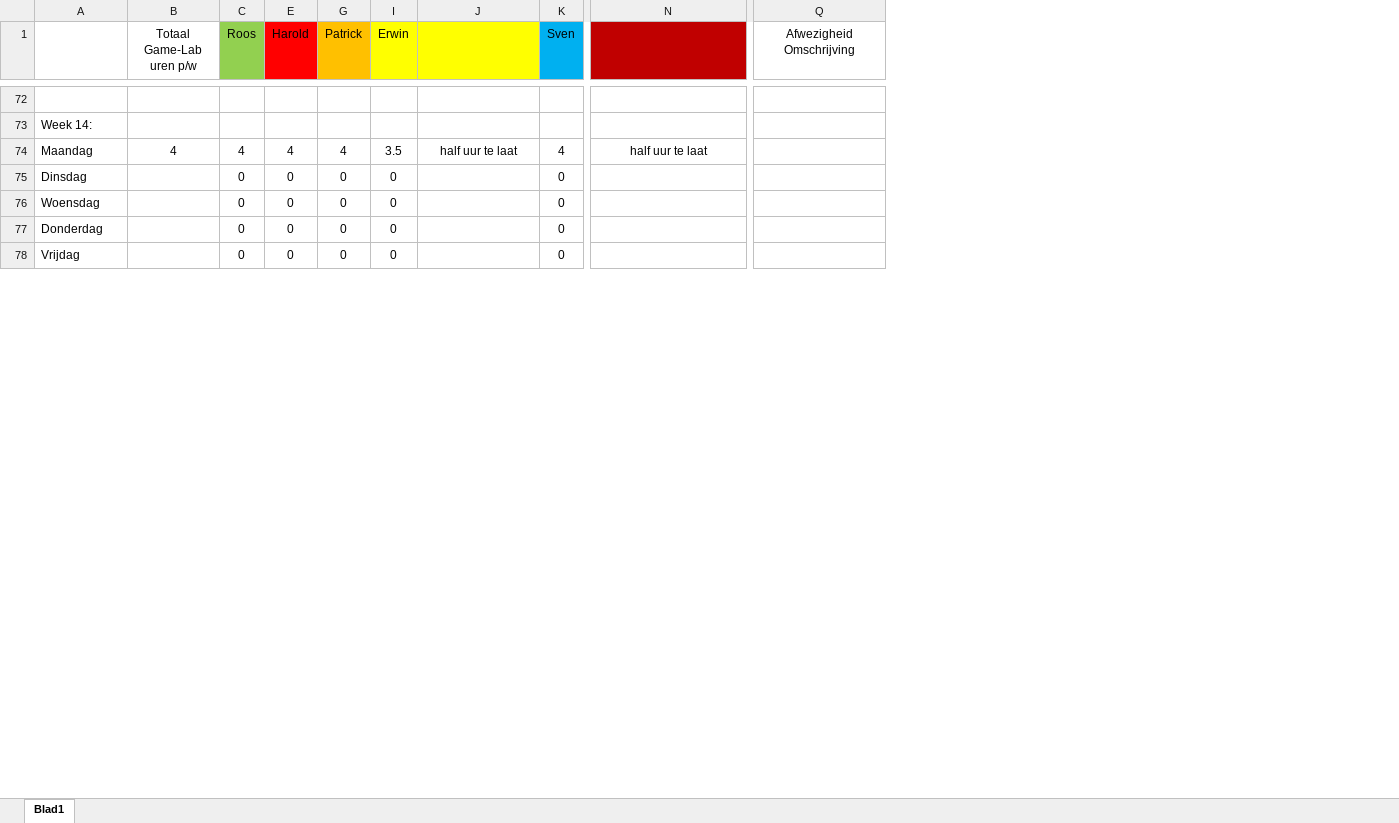
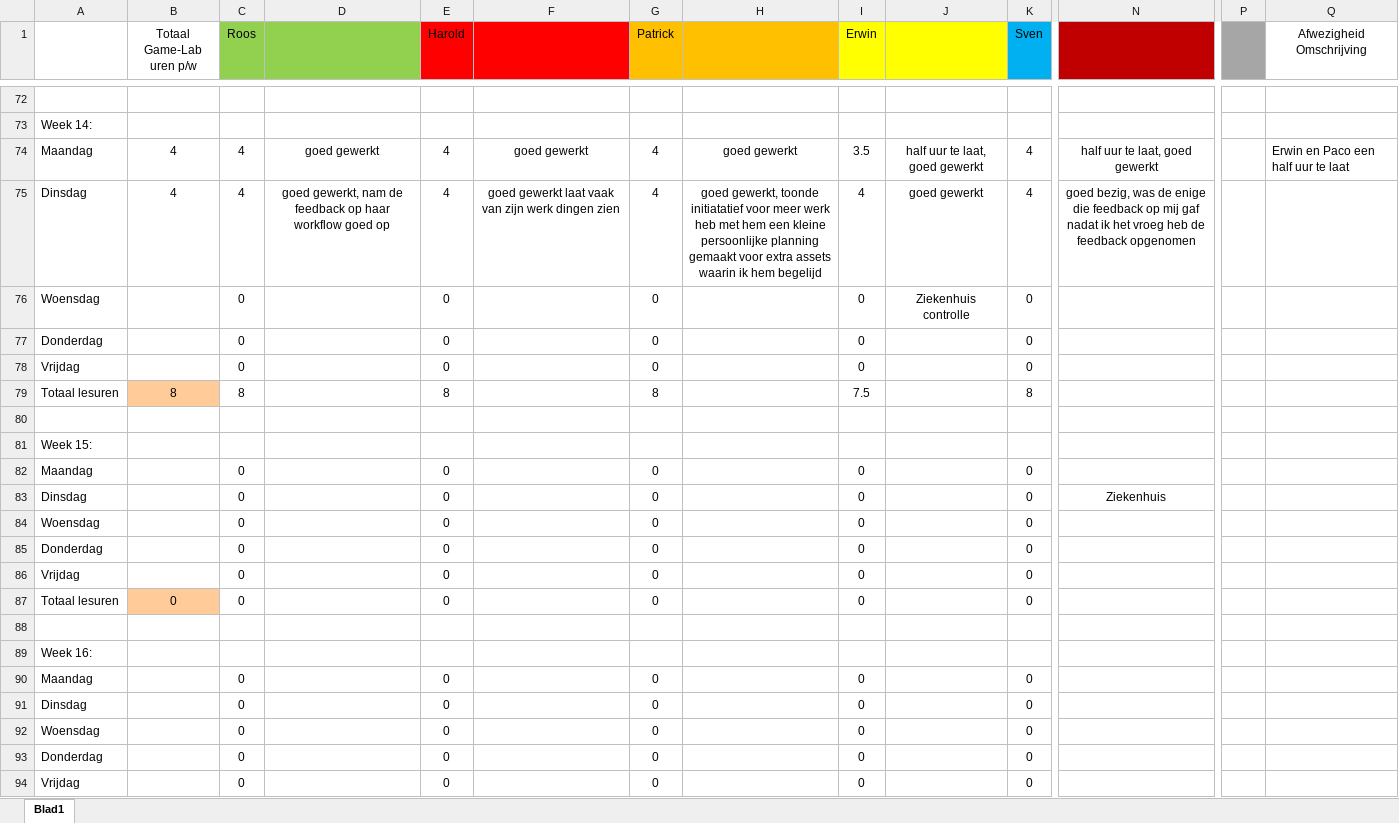
Before and after one commit to DanialVEVO/Gamelab2, an Excel workbook: Algemeen/Uren Registratie Game-Lab-2.1.xlsx, sheet Blad1, drawn as a sheet; only a part is shown, gaps mark what is left out; values as stored, in another font and other column widths than the file's, no borders; rows hold the shown columns only; the diff covers the shown part only; the diff names each change by its address in the sheet, - before the commit and + after, or states it on an @@ line.

Commit message:
Uren log & weaponscript

```diff
--- a/Algemeen/Uren Registratie Game-Lab-2.1.xlsx (sheet Blad1)
+++ b/Algemeen/Uren Registratie Game-Lab-2.1.xlsx (sheet Blad1)
@@ column D unhidden, row 74: goed gewerkt @@
@@ column F unhidden, row 74: goed gewerkt @@
@@ column H unhidden, row 74: goed gewerkt @@
@@ column P unhidden, empty @@
-J74: half uur te laat
+J74: half uur te laat, goed gewerkt
-N74: half uur te laat
+N74: half uur te laat, goed gewerkt
-Q74 (Afwezigheid Omschrijving): (empty)
+Q74 (Afwezigheid Omschrijving): Erwin en Paco een half uur te laat
+row 75: Dinsdag | 4 | 4 | goed gewerkt, nam de feedback op haar workflow goed op | 4 | goed gewerkt laat vaak van zijn werk dingen zien | 4 | goed gewerkt, toonde initiatatief voor meer werk heb met hem een kleine persoonlijke planning gemaakt voor extra assets waarin ik hem begelijd | 4 | goed gewerkt | 4 | goed bezig, was de enige die feedback op mij gaf nadat ik het vroeg heb de feedback opgenomen
+row 76: Woensdag |  | 0 |  | 0 |  | 0 |  | 0 | Ziekenhuis controlle | 0
+row 77: Donderdag |  | 0 |  | 0 |  | 0 |  | 0 |  | 0
+row 78: Vrijdag |  | 0 |  | 0 |  | 0 |  | 0 |  | 0
+row 79: Totaal lesuren | 8 | 8 |  | 8 |  | 8 |  | 7.5 |  | 8
+row 80: (empty)
@@ row 81 unhidden: Week 15: @@
+row 82: Maandag |  | 0 |  | 0 |  | 0 |  | 0 |  | 0
+row 83: Dinsdag |  | 0 |  | 0 |  | 0 |  | 0 |  | 0 | Ziekenhuis
+row 84: Woensdag |  | 0 |  | 0 |  | 0 |  | 0 |  | 0
+row 85: Donderdag |  | 0 |  | 0 |  | 0 |  | 0 |  | 0
+row 86: Vrijdag |  | 0 |  | 0 |  | 0 |  | 0 |  | 0
+row 87: Totaal lesuren | 0 | 0 |  | 0 |  | 0 |  | 0 |  | 0
+row 88: (empty)
@@ row 89 unhidden: Week 16: @@
+row 90: Maandag |  | 0 |  | 0 |  | 0 |  | 0 |  | 0
```
Also changed, not shown: 8 added rows, 3 removed rows, 23 edited cells and cell formats elsewhere in this sheet, hidden cells, 3 other files.
